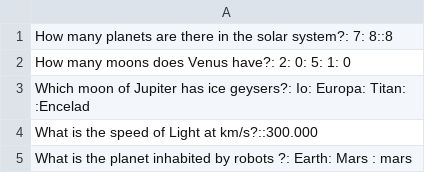
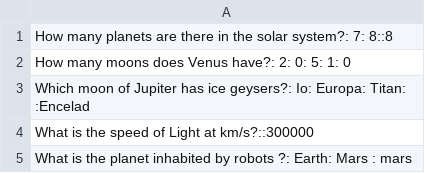
Before and after one commit to z0oba/2020-11-otus-spring-zubkov, a CSV file: home-work-spring-02/src/main/resources/test-questions.csv, drawn as a sheet.

```diff
--- a/home-work-spring-02/src/main/resources/test-questions.csv
+++ b/home-work-spring-02/src/main/resources/test-questions.csv
@@ -3,3 +3,3 @@ How many moons does Venus have?: 2: 0: 5: 1: 0
 Which moon of Jupiter has ice geysers?: Io: Europa: Titan: :Encelad
-What is the speed of Light at km/s?::300.000
+What is the speed of Light at km/s?::300000
 What is the planet inhabited by robots ?: Earth: Mars : mars
```
Also changed, not shown: 26 other files.
